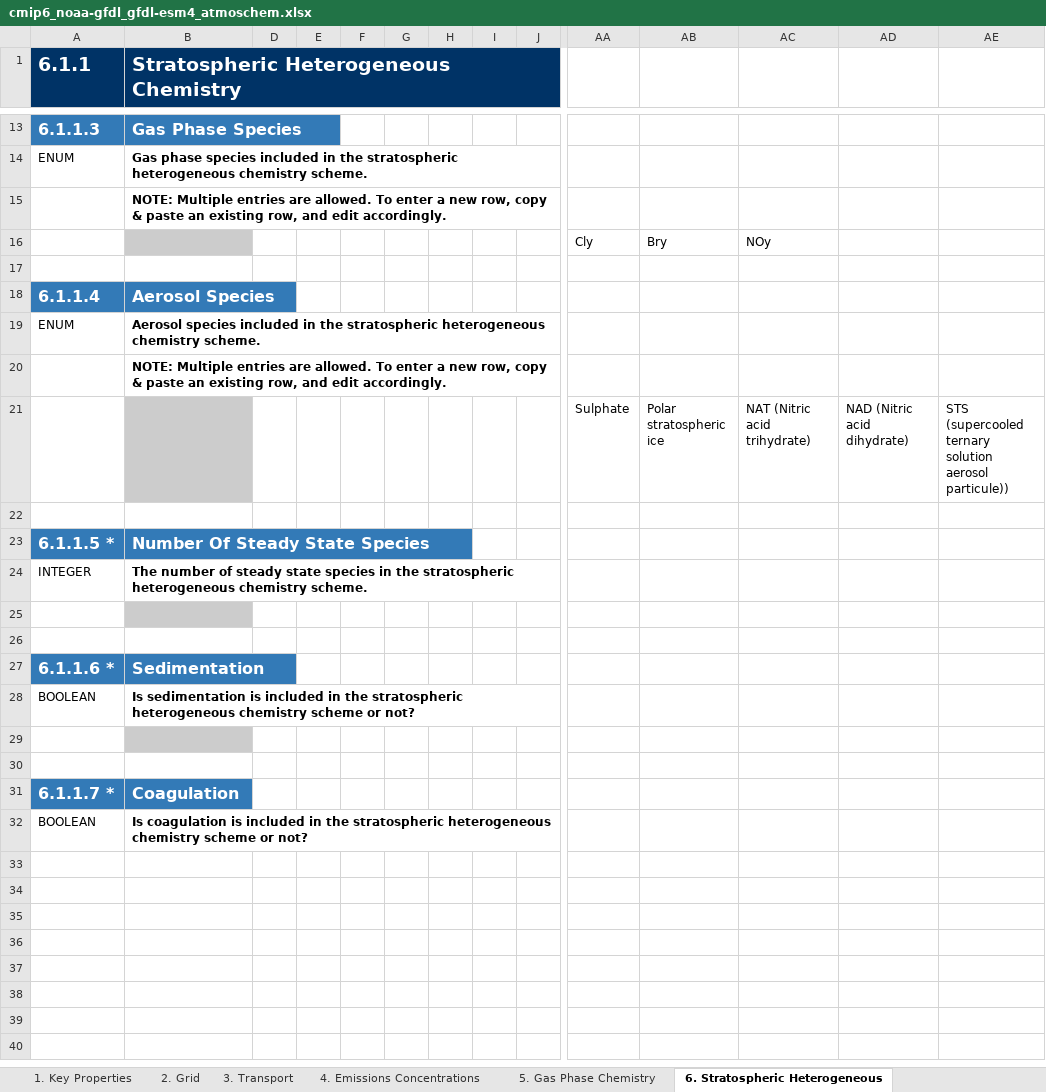
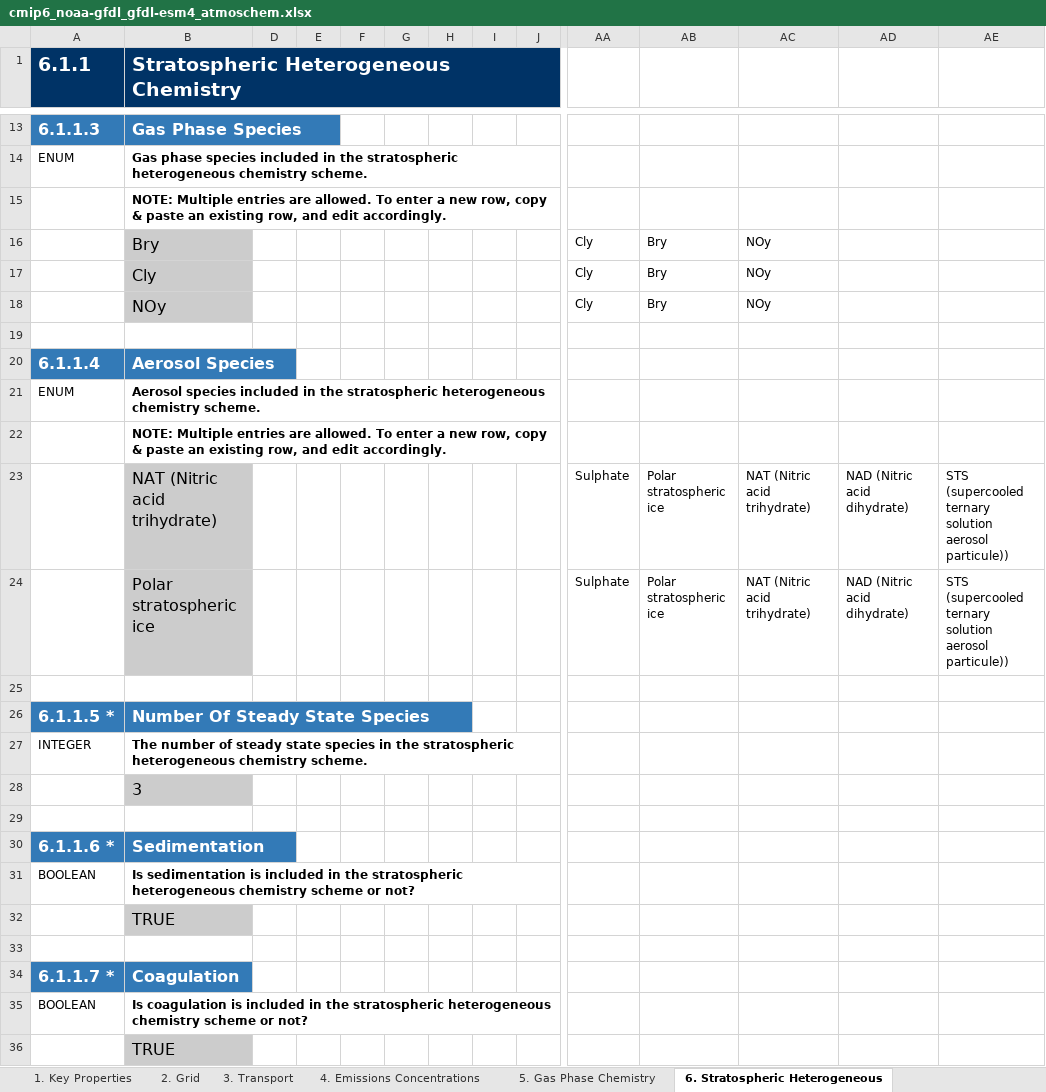
Before and after one commit to ES-DOC-INSTITUTIONAL/noaa-gfdl, an Excel workbook: cmip6/models/gfdl-esm4/cmip6_noaa-gfdl_gfdl-esm4_atmoschem.xlsx, sheet 6. Stratospheric Heterogeneous, drawn as a sheet; only a part is shown, gaps mark what is left out; values as stored, in another font and other column widths than the file's, no borders; addresses are those after the commit; rows hold the shown columns only; the diff names each change by its address in the sheet, - before the commit and + after, or states it on an @@ line.

```diff
--- a/cmip6/models/gfdl-esm4/cmip6_noaa-gfdl_gfdl-esm4_atmoschem.xlsx (sheet 6. Stratospheric Heterogeneous)
+++ b/cmip6/models/gfdl-esm4/cmip6_noaa-gfdl_gfdl-esm4_atmoschem.xlsx (sheet 6. Stratospheric Heterogeneous)
-B16: (empty)
+B16: Bry
+row 17:  | Cly |  |  |  |  |  |  |  | Cly | Bry | NOy
+row 18:  | NOy |  |  |  |  |  |  |  | Cly | Bry | NOy
-B23: (empty)
+B23: NAT (Nitric acid trihydrate)
+row 24:  | Polar stratospheric ice |  |  |  |  |  |  |  | Sulphate | Polar stratospheric ice | NAT (Nitric acid trihydrate) | NAD (Nitric acid dihydrate) | STS (supercooled ternary solution aerosol particule))
-B28: (empty)
+B28: 3
-B32: (empty)
+B32: TRUE
+row 36:  | TRUE
```
Also changed, not shown: sheet 5. Gas Phase Chemistry, sheet 4. Emissions Concentrations, sheet 1. Key Properties, sheet 8. Photo Chemistry, sheet 7. Tropospheric Heterogeneous C, cmip6/models/gfdl-am4/cmip6_noaa-gfdl_gfdl-am4_aerosol.xlsx, cmip6/models/gfdl-cm4/cmip6_noaa-gfdl_gfdl-cm4_ocean.xlsx, 52 other files.
